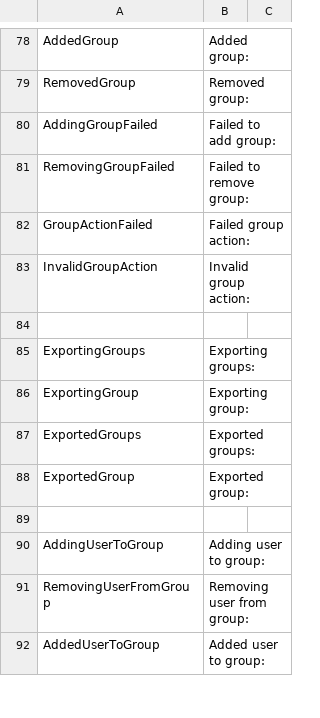
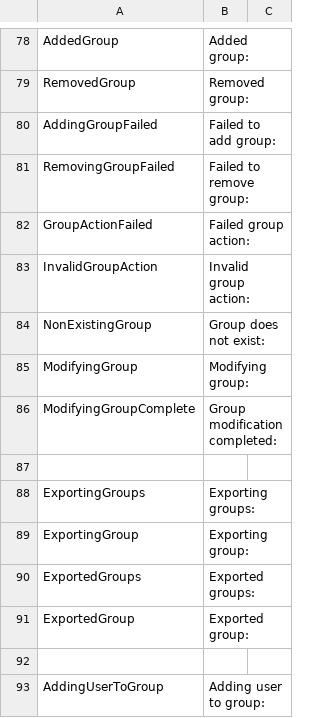
Before and after one commit to norpie/adms, a CSV file: locales/en_US.csv, drawn as a sheet; only a part is shown, gaps mark what is left out; the shorter side is filled out with more unchanged rows.

```diff
--- a/locales/en_US.csv
+++ b/locales/en_US.csv
@@ -83,2 +83,5 @@ GroupActionFailed,Failed group action:
 InvalidGroupAction,Invalid group action:
+NonExistingGroup,Group does not exist:
+ModifyingGroup,Modifying group:
+ModifyingGroupComplete,Group modification completed:
 
```
Also changed, not shown: locales/nl_NL.csv.
